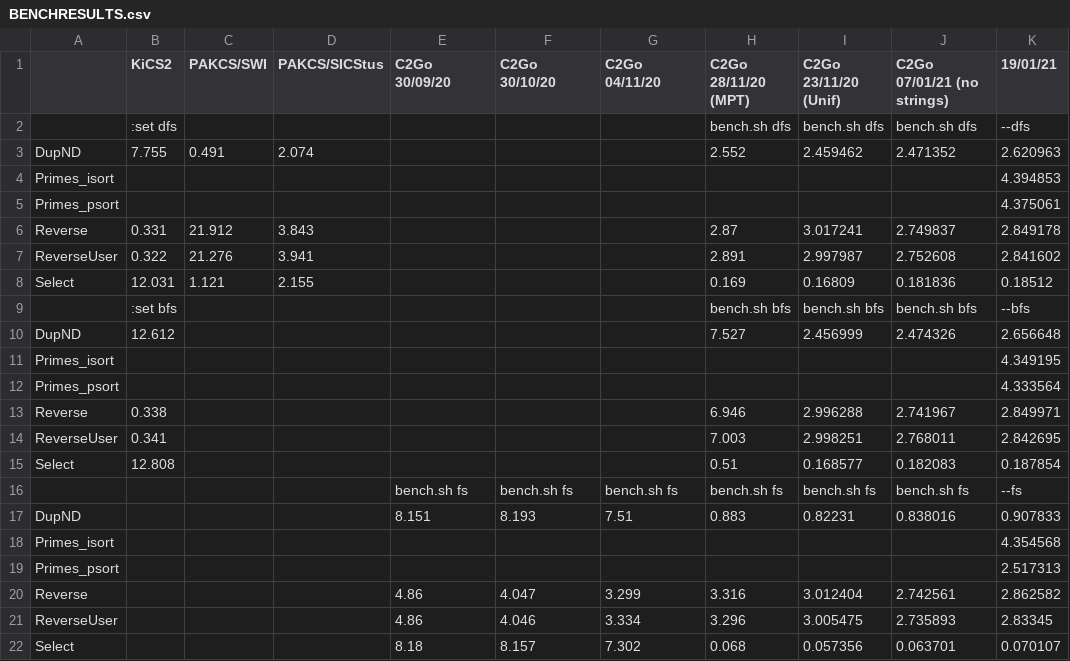
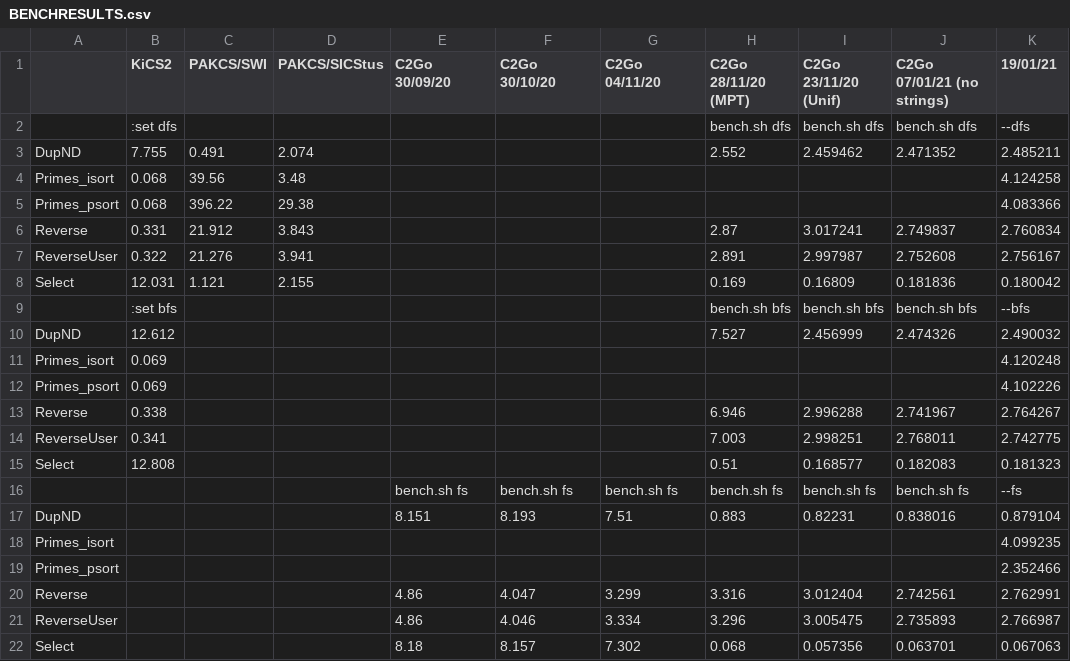
Before and after one commit to curry-language/curry2go, a CSV file: benchmarks/BENCHRESULTS.csv, drawn as a sheet.

Commit message:
Benchmark results extended

```diff
--- a/benchmarks/BENCHRESULTS.csv
+++ b/benchmarks/BENCHRESULTS.csv
@@ -2,21 +2,21 @@
 ,:set dfs,,,,,,bench.sh dfs,bench.sh dfs,bench.sh dfs,--dfs
-DupND,7.755,0.491,2.074,,,,2.552,2.459462,2.471352,2.620963
-Primes_isort,,,,,,,,,,4.394853
-Primes_psort,,,,,,,,,,4.375061
-Reverse,0.331,21.912,3.843,,,,2.87,3.017241,2.749837,2.849178
-ReverseUser,0.322,21.276,3.941,,,,2.891,2.997987,2.752608,2.841602
-Select,12.031,1.121,2.155,,,,0.169,0.16809,0.181836,0.18512
+DupND,7.755,0.491,2.074,,,,2.552,2.459462,2.471352,2.485211
+Primes_isort,0.068,39.56,3.48,,,,,,,4.124258
+Primes_psort,0.068,396.22,29.38,,,,,,,4.083366
+Reverse,0.331,21.912,3.843,,,,2.87,3.017241,2.749837,2.760834
+ReverseUser,0.322,21.276,3.941,,,,2.891,2.997987,2.752608,2.756167
+Select,12.031,1.121,2.155,,,,0.169,0.16809,0.181836,0.180042
 ,:set bfs,,,,,,bench.sh bfs,bench.sh bfs,bench.sh bfs,--bfs
-DupND,12.612,,,,,,7.527,2.456999,2.474326,2.656648
-Primes_isort,,,,,,,,,,4.349195
-Primes_psort,,,,,,,,,,4.333564
-Reverse,0.338,,,,,,6.946,2.996288,2.741967,2.849971
-ReverseUser,0.341,,,,,,7.003,2.998251,2.768011,2.842695
-Select,12.808,,,,,,0.51,0.168577,0.182083,0.187854
+DupND,12.612,,,,,,7.527,2.456999,2.474326,2.490032
+Primes_isort,0.069,,,,,,,,,4.120248
+Primes_psort,0.069,,,,,,,,,4.102226
+Reverse,0.338,,,,,,6.946,2.996288,2.741967,2.764267
+ReverseUser,0.341,,,,,,7.003,2.998251,2.768011,2.742775
+Select,12.808,,,,,,0.51,0.168577,0.182083,0.181323
 ,,,,bench.sh fs,bench.sh fs,bench.sh fs,bench.sh fs,bench.sh fs,bench.sh fs,--fs
-DupND,,,,8.151,8.193,7.51,0.883,0.82231,0.838016,0.907833
-Primes_isort,,,,,,,,,,4.354568
-Primes_psort,,,,,,,,,,2.517313
-Reverse,,,,4.86,4.047,3.299,3.316,3.012404,2.742561,2.862582
-ReverseUser,,,,4.86,4.046,3.334,3.296,3.005475,2.735893,2.83345
-Select,,,,8.18,8.157,7.302,0.068,0.057356,0.063701,0.070107
+DupND,,,,8.151,8.193,7.51,0.883,0.82231,0.838016,0.879104
+Primes_isort,,,,,,,,,,4.099235
+Primes_psort,,,,,,,,,,2.352466
+Reverse,,,,4.86,4.047,3.299,3.316,3.012404,2.742561,2.762991
+ReverseUser,,,,4.86,4.046,3.334,3.296,3.005475,2.735893,2.766987
+Select,,,,8.18,8.157,7.302,0.068,0.057356,0.063701,0.067063
```
